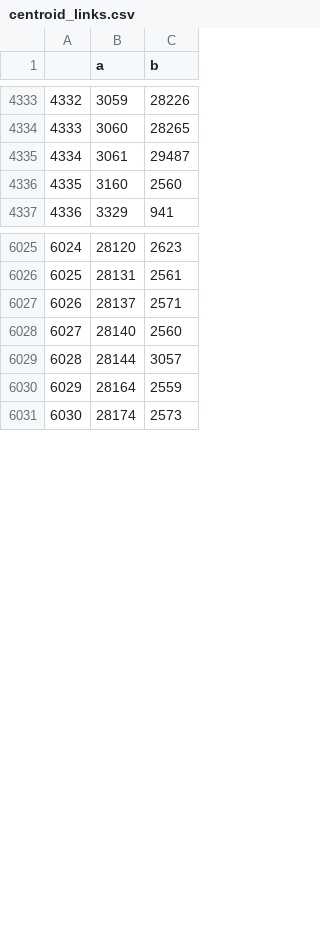
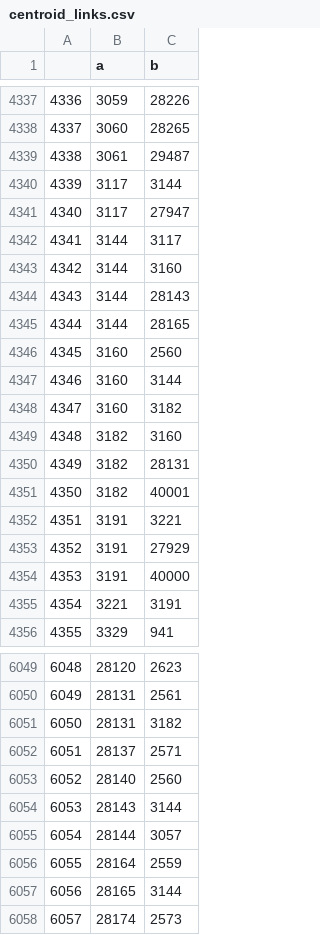
Before and after one commit to wsp-sag/client_met_council_network, a CSV file: r_scripts/output/centroid_links.csv, drawn as a sheet; only a part is shown, gaps mark what is left out; the diff covers the shown part only; the diff names each change by its address in the sheet, - before the commit and + after, or states it on an @@ line.

Commit message:
update centroid list with new information on centroid nodes

```diff
--- a/r_scripts/output/centroid_links.csv
+++ b/r_scripts/output/centroid_links.csv
@@ column A renumbered from row 1358 down @@
+row 4340: 4339 | 3117 | 3144
+row 4341: 4340 | 3117 | 27947
+row 4342: 4341 | 3144 | 3117
+row 4343: 4342 | 3144 | 3160
+row 4344: 4343 | 3144 | 28143
+row 4345: 4344 | 3144 | 28165
+row 4347: 4346 | 3160 | 3144
+row 4348: 4347 | 3160 | 3182
+row 4349: 4348 | 3182 | 3160
+row 4350: 4349 | 3182 | 28131
+row 4351: 4350 | 3182 | 40001
+row 4352: 4351 | 3191 | 3221
+row 4353: 4352 | 3191 | 27929
+row 4354: 4353 | 3191 | 40000
+row 4355: 4354 | 3221 | 3191
+row 6051: 6050 | 28131 | 3182
+row 6054: 6053 | 28143 | 3144
+row 6057: 6056 | 28165 | 3144
```
Also changed, not shown: 12 added rows elsewhere in this file, 2 other files.
